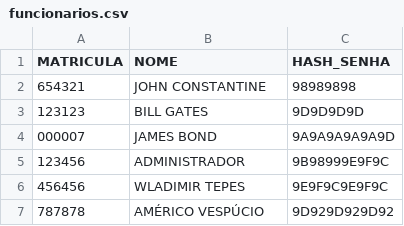
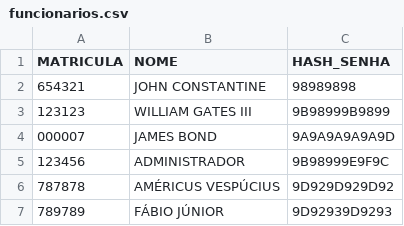
Before and after one commit to issaojr/eco-logica, a CSV file: funcionarios.csv, drawn as a sheet.

```diff
--- a/funcionarios.csv
+++ b/funcionarios.csv
@@ -2,6 +2,6 @@ MATRICULA,NOME,HASH_SENHA
 654321,JOHN CONSTANTINE,98989898
-123123,BILL GATES,9D9D9D9D
+123123,WILLIAM GATES III,9B98999B9899
 000007,JAMES BOND,9A9A9A9A9A9D
 123456,ADMINISTRADOR,9B98999E9F9C
-456456,WLADIMIR TEPES,9E9F9C9E9F9C
-787878,AMÉRICO VESPÚCIO,9D929D929D92
+787878,AMÉRICUS VESPÚCIUS,9D929D929D92
+789789,FÁBIO JÚNIOR,9D92939D9293
```
Also changed, not shown: industrias.csv, 14 other files.
